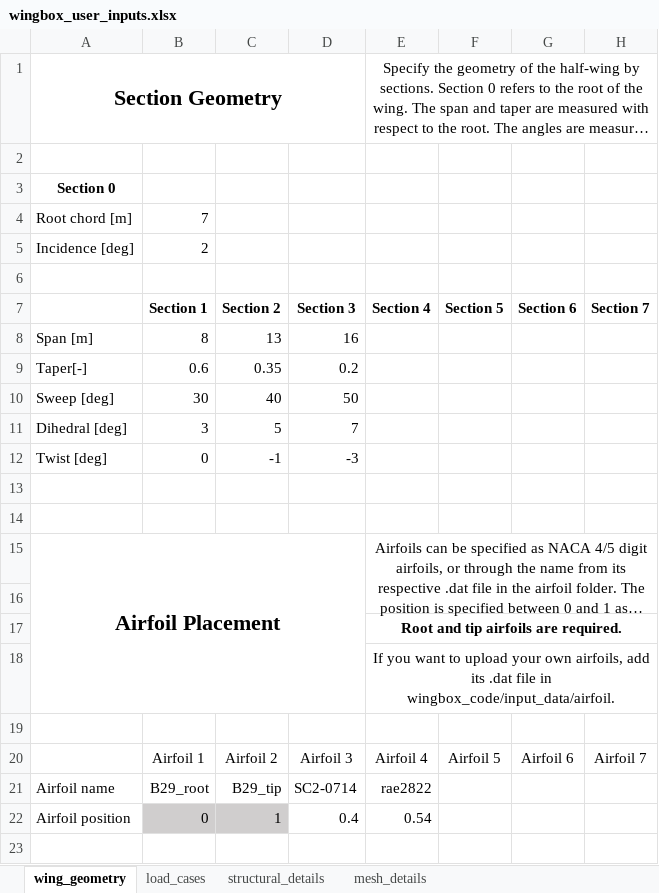
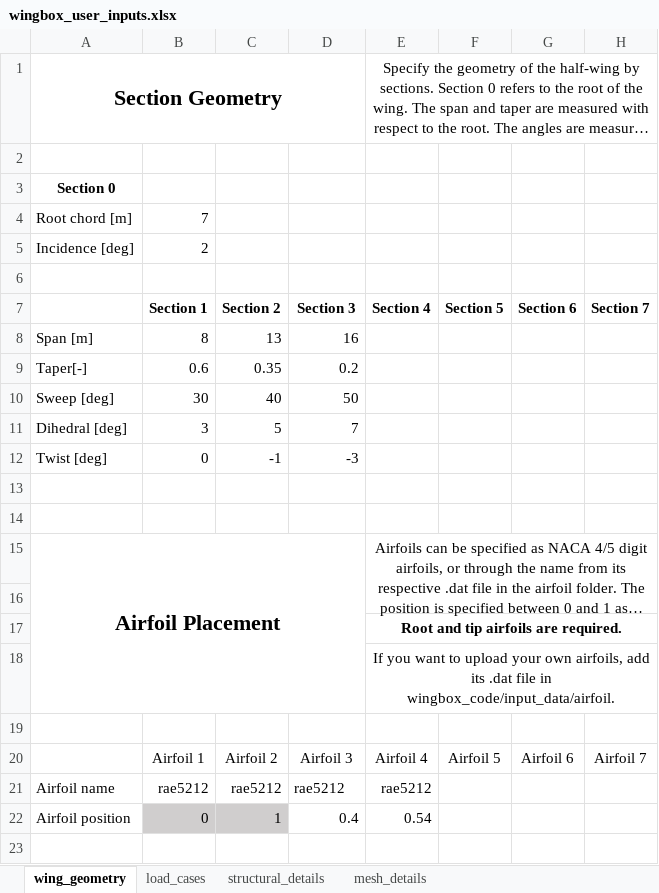
Before and after one commit to mdominguezlarra/Wingbox_w_GUI, an Excel workbook: wingbox_user_inputs.xlsx, sheet wing_geometry, drawn as a sheet; only a part is shown; long unchanged cells end in …; values as stored, in another font and other column widths than the file's, no borders; the diff names each change by its address in the sheet, - before the commit and + after, or states it on an @@ line.

```diff
--- a/wingbox_user_inputs.xlsx (sheet wing_geometry)
+++ b/wingbox_user_inputs.xlsx (sheet wing_geometry)
-B21 (Section 1): B29_root
+B21 (Section 1): rae5212
-C21 (Section 2): B29_tip
+C21 (Section 2): rae5212
-D21 (Section 3): SC2-0714
+D21 (Section 3): rae5212
-E21 (Section 4): rae2822
+E21 (Section 4): rae5212
```
Also changed, not shown: sheet structural_details, 2 other files.
